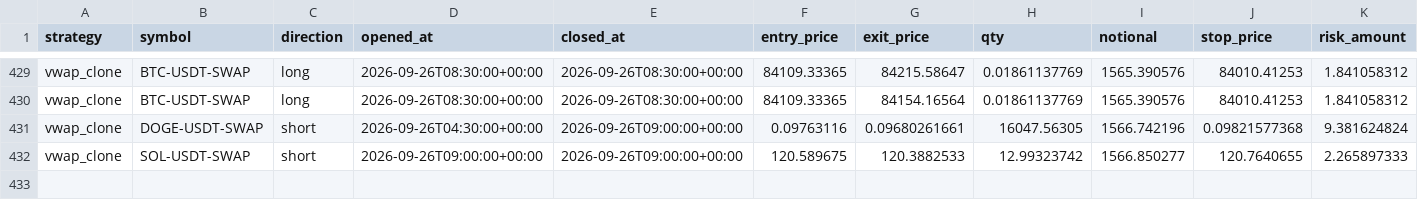
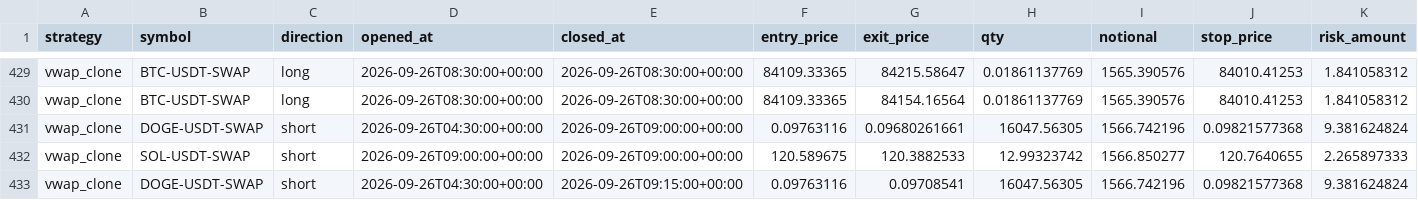
Before and after one commit to klonnist/crypto-paper-bot, a CSV file: ledgers_scalp/vwap_clone/trades.csv, drawn as a sheet; only a part is shown, gaps mark what is left out; rows hold the shown columns only; the diff names each change by its address in the sheet, - before the commit and + after, or states it on an @@ line.

```diff
--- a/ledgers_scalp/vwap_clone/trades.csv
+++ b/ledgers_scalp/vwap_clone/trades.csv
+row 433: vwap_clone | DOGE-USDT-SWAP | short | 2026-09-26T04:30:00+00:00 | 2026-09-26T09:15:00+00:00 | 0.09763116 | 0.09708541 | 16047.56305 | 1566.742196 | 0.09821577368 | 9.381624824
```
Also changed, not shown: ledgers_scalp/scalp_fixed/equity.csv, ledgers_scalp/scalp_fixed/trades.csv, 8 other files.
